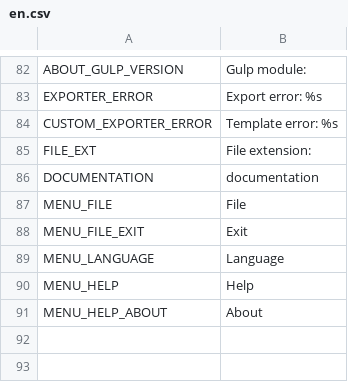
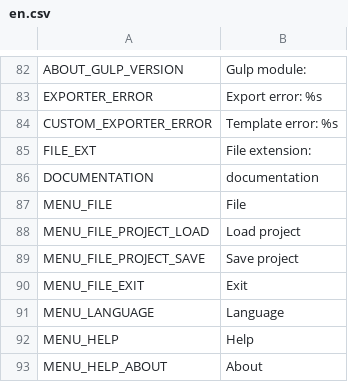
Before and after one commit to odrick/free-tex-packer, a CSV file: src/client/resources/static/localization/en.csv, drawn as a sheet; only a part is shown, gaps mark what is left out; the diff names each change by its address in the sheet, - before the commit and + after, or states it on an @@ line.

```diff
--- a/src/client/resources/static/localization/en.csv
+++ b/src/client/resources/static/localization/en.csv
+row 88: MENU_FILE_PROJECT_LOAD | Load project
+row 89: MENU_FILE_PROJECT_SAVE | Save project
```
Also changed, not shown: src/client/resources/static/localization/ru.csv, 6 other files.
